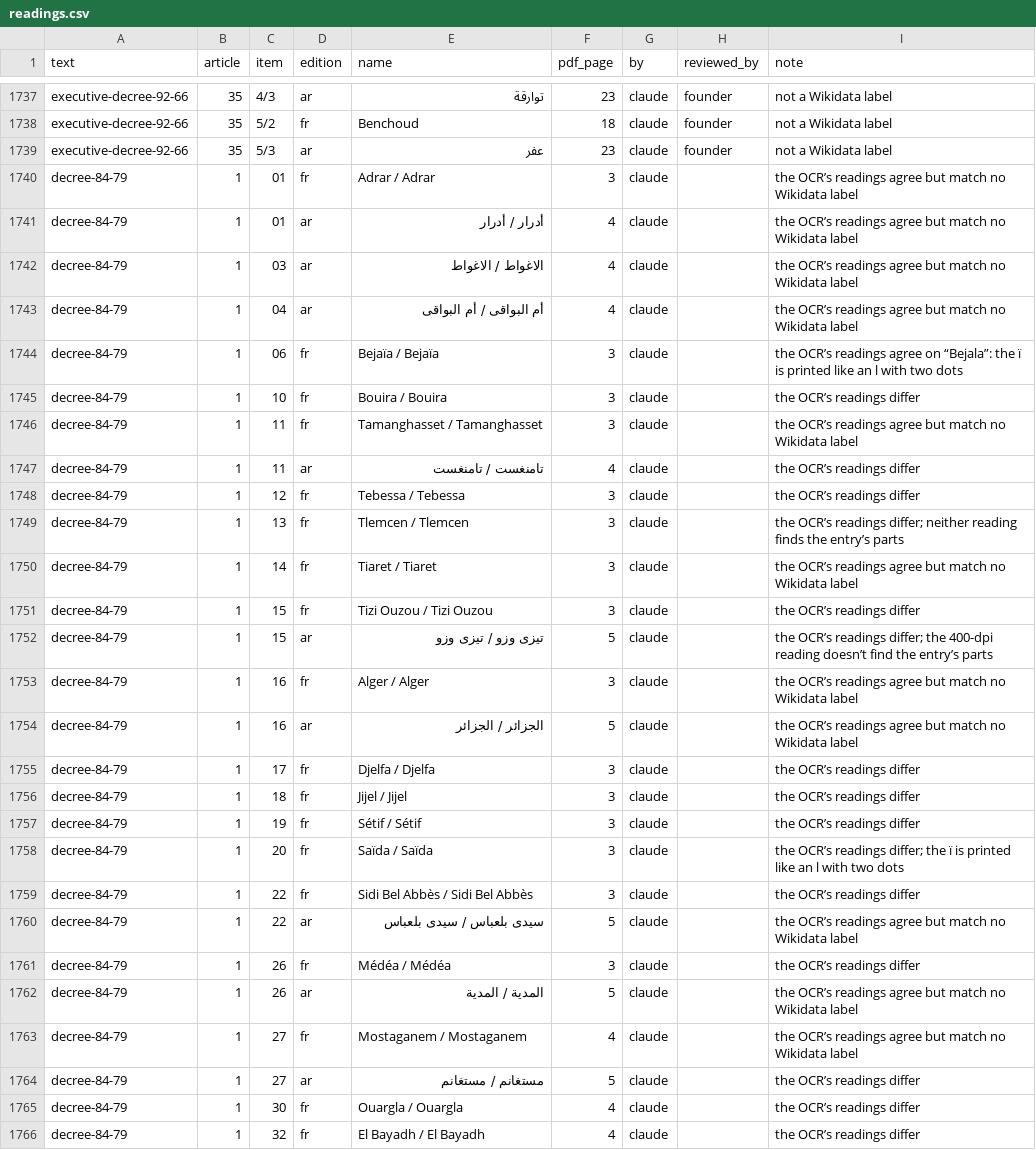
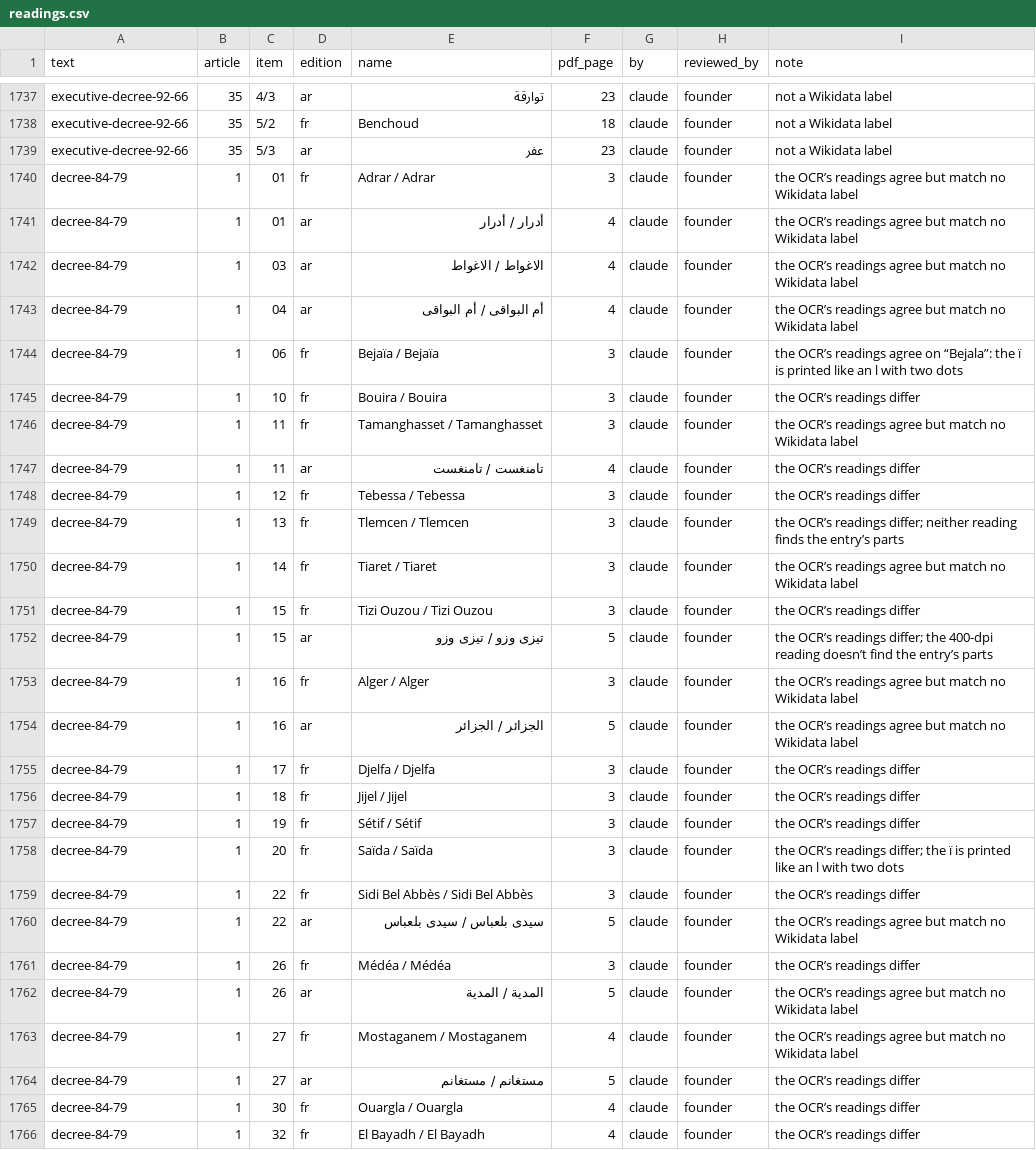
Before and after one commit to djazairdev/wilayas, a CSV file: data/source/readings.csv, drawn as a sheet; only a part is shown, gaps mark what is left out; the diff covers the shown part only.

```diff
--- a/data/source/readings.csv
+++ b/data/source/readings.csv
@@ -1739,28 +1739,28 @@ executive-decree-92-66,35,5/2,fr,Benchoud,18,claude,founder,not a Wikidata label
 executive-decree-92-66,35,5/3,ar,عفر,23,claude,founder,not a Wikidata label
-decree-84-79,1,01,fr,Adrar / Adrar,3,claude,,the OCR’s readings agree but match no Wikidata label
-decree-84-79,1,01,ar,أدرار / أدرار,4,claude,,the OCR’s readings agree but match no Wikidata label
-decree-84-79,1,03,ar,الاغواط / الاغواط,4,claude,,the OCR’s readings agree but match no Wikidata label
-decree-84-79,1,04,ar,أم البواقى / أم البواقى,4,claude,,the OCR’s readings agree but match no Wikidata label
-decree-84-79,1,06,fr,Bejaïa / Bejaïa,3,claude,,the OCR’s readings agree on “Bejala”: the ï is printed like an l with two dots
-decree-84-79,1,10,fr,Bouira / Bouira,3,claude,,the OCR’s readings differ
-decree-84-79,1,11,fr,Tamanghasset / Tamanghasset,3,claude,,the OCR’s readings agree but match no Wikidata label
-decree-84-79,1,11,ar,تامنغست / تامنغست,4,claude,,the OCR’s readings differ
-decree-84-79,1,12,fr,Tebessa / Tebessa,3,claude,,the OCR’s readings differ
-decree-84-79,1,13,fr,Tlemcen / Tlemcen,3,claude,,the OCR’s readings differ; neither reading finds the entry’s parts
-decree-84-79,1,14,fr,Tiaret / Tiaret,3,claude,,the OCR’s readings agree but match no Wikidata label
-decree-84-79,1,15,fr,Tizi Ouzou / Tizi Ouzou,3,claude,,the OCR’s readings differ
-decree-84-79,1,15,ar,تيزى وزو / تيزى وزو,5,claude,,the OCR’s readings differ; the 400-dpi reading doesn’t find the entry’s parts
-decree-84-79,1,16,fr,Alger / Alger,3,claude,,the OCR’s readings agree but match no Wikidata label
-decree-84-79,1,16,ar,الجزائر / الجزائر,5,claude,,the OCR’s readings agree but match no Wikidata label
-decree-84-79,1,17,fr,Djelfa / Djelfa,3,claude,,the OCR’s readings differ
-decree-84-79,1,18,fr,Jijel / Jijel,3,claude,,the OCR’s readings differ
-decree-84-79,1,19,fr,Sétif / Sétif,3,claude,,the OCR’s readings differ
-decree-84-79,1,20,fr,Saïda / Saïda,3,claude,,the OCR’s readings differ; the ï is printed like an l with two dots
-decree-84-79,1,22,fr,Sidi Bel Abbès / Sidi Bel Abbès,3,claude,,the OCR’s readings differ
-decree-84-79,1,22,ar,سيدى بلعباس / سيدى بلعباس,5,claude,,the OCR’s readings agree but match no Wikidata label
-decree-84-79,1,26,fr,Médéa / Médéa,3,claude,,the OCR’s readings differ
-decree-84-79,1,26,ar,المدية / المدية,5,claude,,the OCR’s readings agree but match no Wikidata label
-decree-84-79,1,27,fr,Mostaganem / Mostaganem,4,claude,,the OCR’s readings agree but match no Wikidata label
-decree-84-79,1,27,ar,مستغانم / مستغانم,5,claude,,the OCR’s readings differ
-decree-84-79,1,30,fr,Ouargla / Ouargla,4,claude,,the OCR’s readings differ
-decree-84-79,1,32,fr,El Bayadh / El Bayadh,4,claude,,the OCR’s readings differ
+decree-84-79,1,01,fr,Adrar / Adrar,3,claude,founder,the OCR’s readings agree but match no Wikidata label
+decree-84-79,1,01,ar,أدرار / أدرار,4,claude,founder,the OCR’s readings agree but match no Wikidata label
+decree-84-79,1,03,ar,الاغواط / الاغواط,4,claude,founder,the OCR’s readings agree but match no Wikidata label
+decree-84-79,1,04,ar,أم البواقى / أم البواقى,4,claude,founder,the OCR’s readings agree but match no Wikidata label
+decree-84-79,1,06,fr,Bejaïa / Bejaïa,3,claude,founder,the OCR’s readings agree on “Bejala”: the ï is printed like an l with two dots
+decree-84-79,1,10,fr,Bouira / Bouira,3,claude,founder,the OCR’s readings differ
+decree-84-79,1,11,fr,Tamanghasset / Tamanghasset,3,claude,founder,the OCR’s readings agree but match no Wikidata label
+decree-84-79,1,11,ar,تامنغست / تامنغست,4,claude,founder,the OCR’s readings differ
+decree-84-79,1,12,fr,Tebessa / Tebessa,3,claude,founder,the OCR’s readings differ
+decree-84-79,1,13,fr,Tlemcen / Tlemcen,3,claude,founder,the OCR’s readings differ; neither reading finds the entry’s parts
+decree-84-79,1,14,fr,Tiaret / Tiaret,3,claude,founder,the OCR’s readings agree but match no Wikidata label
+decree-84-79,1,15,fr,Tizi Ouzou / Tizi Ouzou,3,claude,founder,the OCR’s readings differ
+decree-84-79,1,15,ar,تيزى وزو / تيزى وزو,5,claude,founder,the OCR’s readings differ; the 400-dpi reading doesn’t find the entry’s parts
+decree-84-79,1,16,fr,Alger / Alger,3,claude,founder,the OCR’s readings agree but match no Wikidata label
+decree-84-79,1,16,ar,الجزائر / الجزائر,5,claude,founder,the OCR’s readings agree but match no Wikidata label
+decree-84-79,1,17,fr,Djelfa / Djelfa,3,claude,founder,the OCR’s readings differ
+decree-84-79,1,18,fr,Jijel / Jijel,3,claude,founder,the OCR’s readings differ
+decree-84-79,1,19,fr,Sétif / Sétif,3,claude,founder,the OCR’s readings differ
+decree-84-79,1,20,fr,Saïda / Saïda,3,claude,founder,the OCR’s readings differ; the ï is printed like an l with two dots
+decree-84-79,1,22,fr,Sidi Bel Abbès / Sidi Bel Abbès,3,claude,founder,the OCR’s readings differ
+decree-84-79,1,22,ar,سيدى بلعباس / سيدى بلعباس,5,claude,founder,the OCR’s readings agree but match no Wikidata label
+decree-84-79,1,26,fr,Médéa / Médéa,3,claude,founder,the OCR’s readings differ
+decree-84-79,1,26,ar,المدية / المدية,5,claude,founder,the OCR’s readings agree but match no Wikidata label
+decree-84-79,1,27,fr,Mostaganem / Mostaganem,4,claude,founder,the OCR’s readings agree but match no Wikidata label
+decree-84-79,1,27,ar,مستغانم / مستغانم,5,claude,founder,the OCR’s readings differ
+decree-84-79,1,30,fr,Ouargla / Ouargla,4,claude,founder,the OCR’s readings differ
+decree-84-79,1,32,fr,El Bayadh / El Bayadh,4,claude,founder,the OCR’s readings differ
```
Also changed, not shown: 14 edited cells elsewhere in this file.
